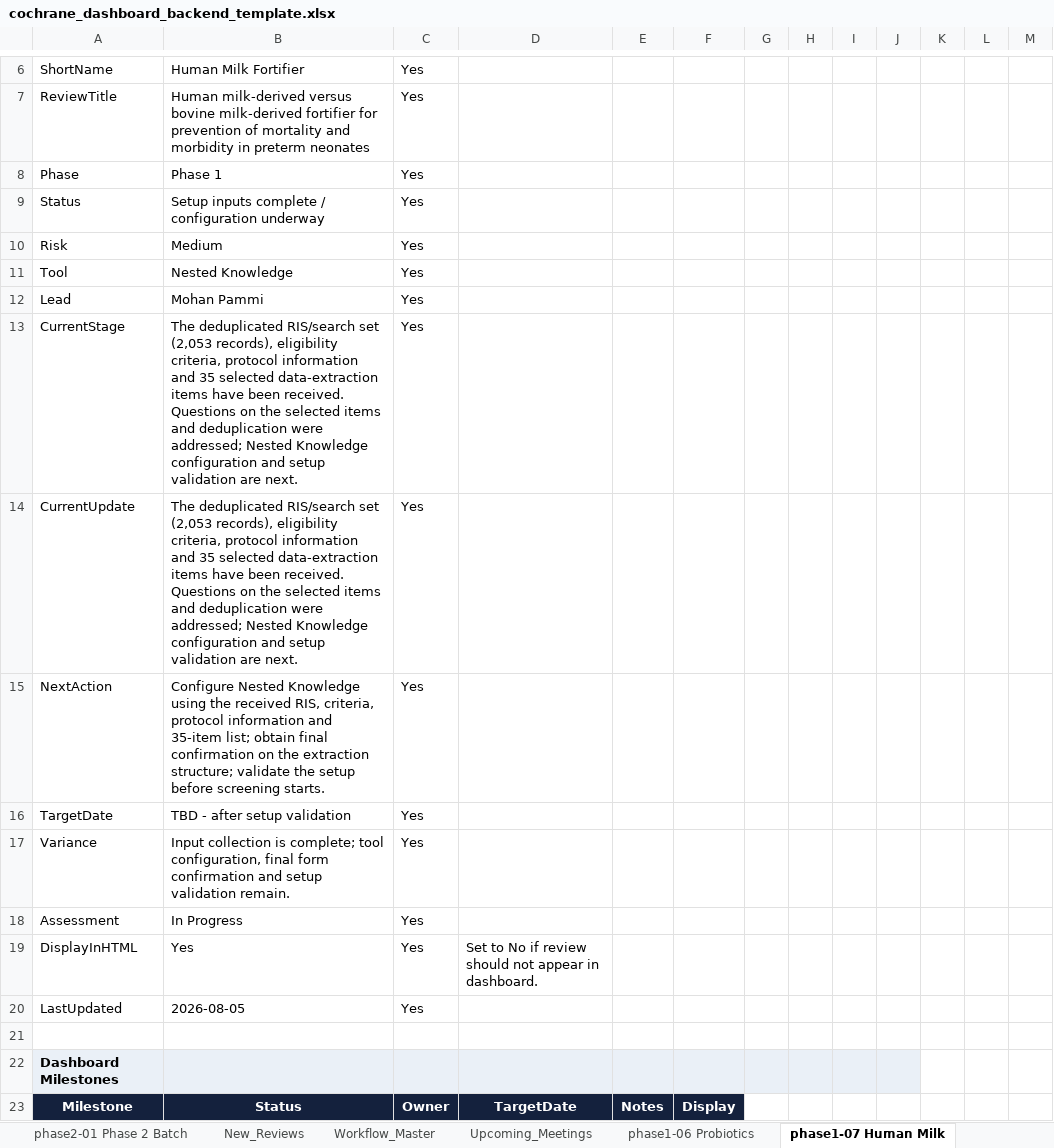
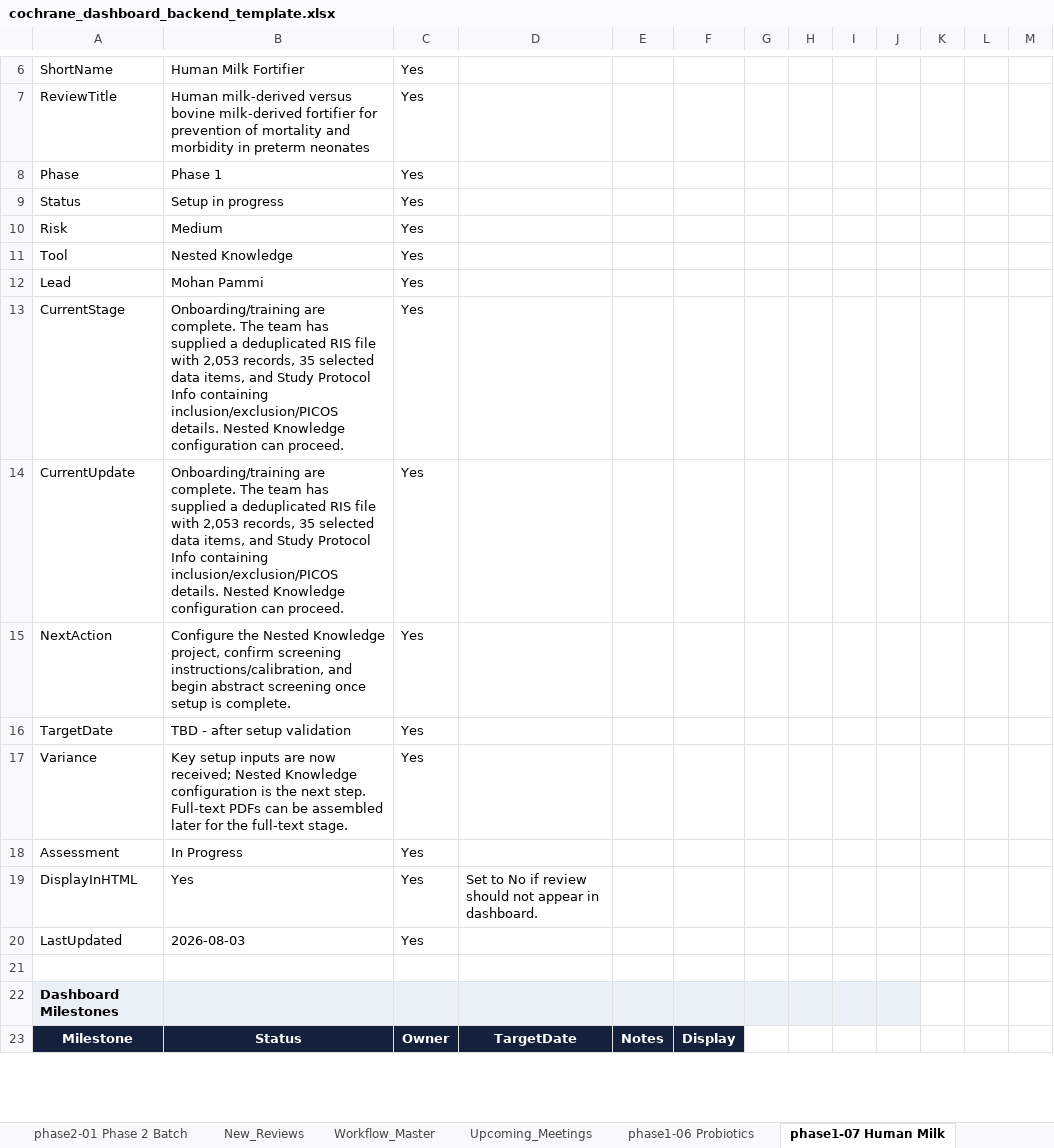
Before and after one commit to pkrishnakishore/Cochrane, an Excel workbook: AI-Platform-Study/dashboard/cochrane_dashboard_backend_template.xlsx, sheet phase1-07 Human Milk, drawn as a sheet; only a part is shown, gaps mark what is left out; values as stored, in another font and other column widths than the file's, no borders; the diff covers the shown part only; the diff names each change by its address in the sheet, - before the commit and + after, or states it on an @@ line.

```diff
--- a/AI-Platform-Study/dashboard/cochrane_dashboard_backend_template.xlsx (sheet phase1-07 Human Milk)
+++ b/AI-Platform-Study/dashboard/cochrane_dashboard_backend_template.xlsx (sheet phase1-07 Human Milk)
-B9: Setup inputs complete / configuration underway
+B9: Setup in progress
-B13:B14: The deduplicated RIS/search set (2,053 records), eligibility criteria, protocol information and 35 selected data-extraction items have been received. Questions on the selected items and deduplication were addressed; Nested Knowledge configuration and setup validation are next.
+B13:B14: Onboarding/training are complete. The team has supplied a deduplicated RIS file with 2,053 records, 35 selected data items, and Study Protocol Info containing inclusion/exclusion/PICOS details. Nested Knowledge configuration can proceed.
-B15: Configure Nested Knowledge using the received RIS, criteria, protocol information and 35-item list; obtain final confirmation on the extraction structure; validate the setup before screening starts.
+B15: Configure the Nested Knowledge project, confirm screening instructions/calibration, and begin abstract screening once setup is complete.
-B17: Input collection is complete; tool configuration, final form confirmation and setup validation remain.
+B17: Key setup inputs are now received; Nested Knowledge configuration is the next step. Full-text PDFs can be assembled later for the full-text stage.
-B20: 2026-08-05
+B20: 2026-08-03
```
Also changed, not shown: 9 edited cells elsewhere in this sheet, sheet Review_Index, sheet New_Reviews, sheet phase1-03 Fruit & Veg, sheet phase1-05 Vitamin C, sheet phase1-01 BP Targets, sheet Upcoming_Meetings, 1 more sheet, AI-Platform-Study/dashboard/data/cochrane_dashboard_backend_template.xlsx, 2 other files.
